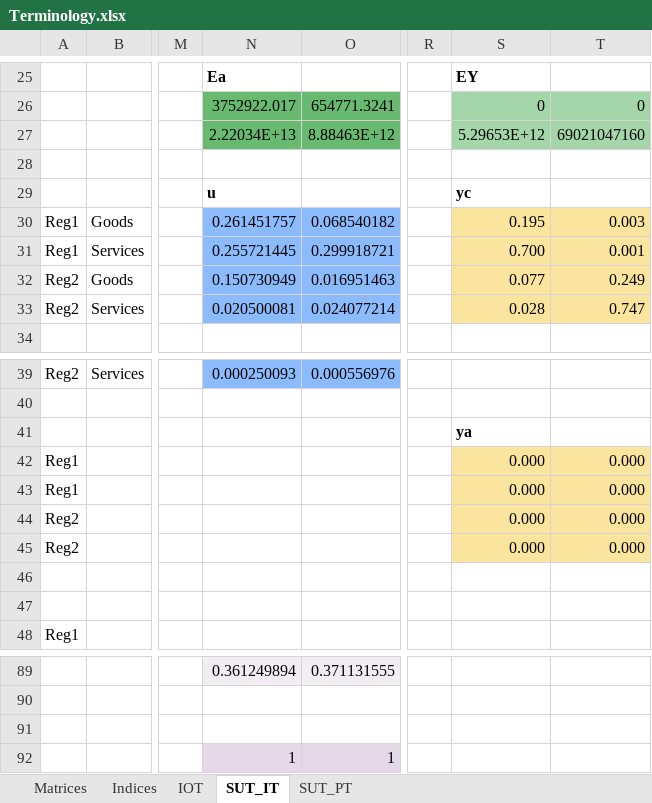
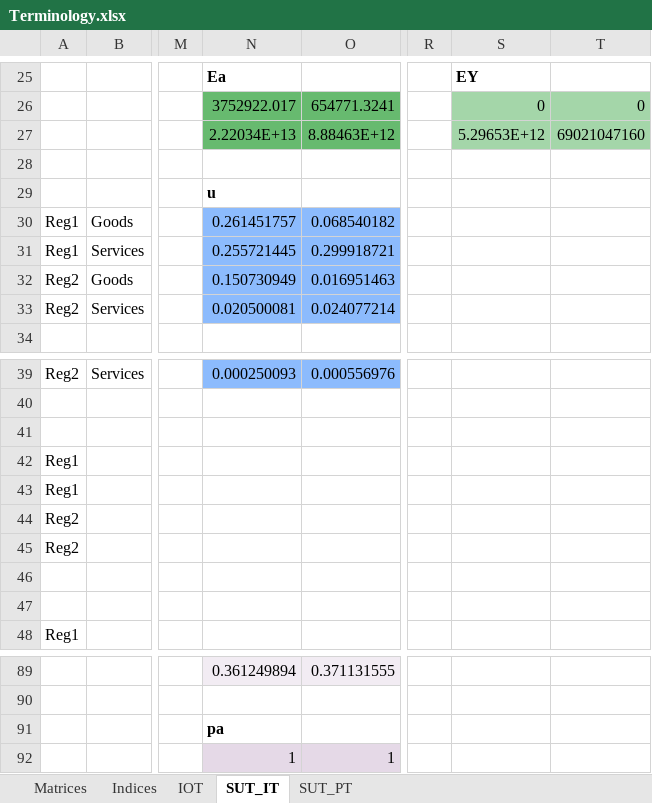
Before and after one commit to it-is-me-mario/MARIO, an Excel workbook: doc/source/_static/data/supporting_files/Terminology.xlsx, sheet SUT_IT, drawn as a sheet; only a part is shown, gaps mark what is left out; values as stored, in another font and other column widths than the file's, no borders; the diff names each change by its address in the sheet, - before the commit and + after, or states it on an @@ line.

```diff
--- a/doc/source/_static/data/supporting_files/Terminology.xlsx (sheet SUT_IT)
+++ b/doc/source/_static/data/supporting_files/Terminology.xlsx (sheet SUT_IT)
-S29: yc
+S29: (empty)
-S30: 0.195
+S30: (empty)
-S30:T33 fill: #FBE59E
+S30:T33 fill: none
-T30: 0.003
+T30: (empty)
-S31: 0.700
+S31: (empty)
-T31: 0.001
+T31: (empty)
-S32: 0.077
+S32: (empty)
-T32: 0.249
+T32: (empty)
-S33: 0.028
+S33: (empty)
-T33: 0.747
+T33: (empty)
-S41: ya
+S41: (empty)
-S42:S45: 0.000
+S42:S45: (empty)
-S42:T45 fill: #FBE59E
+S42:T45 fill: none
-T42:T45: 0.000
+T42:T45: (empty)
-N91: (empty)
+N91: pa
```
Also changed, not shown: sheet SUT_PT, sheet IOT, 2 other files.
